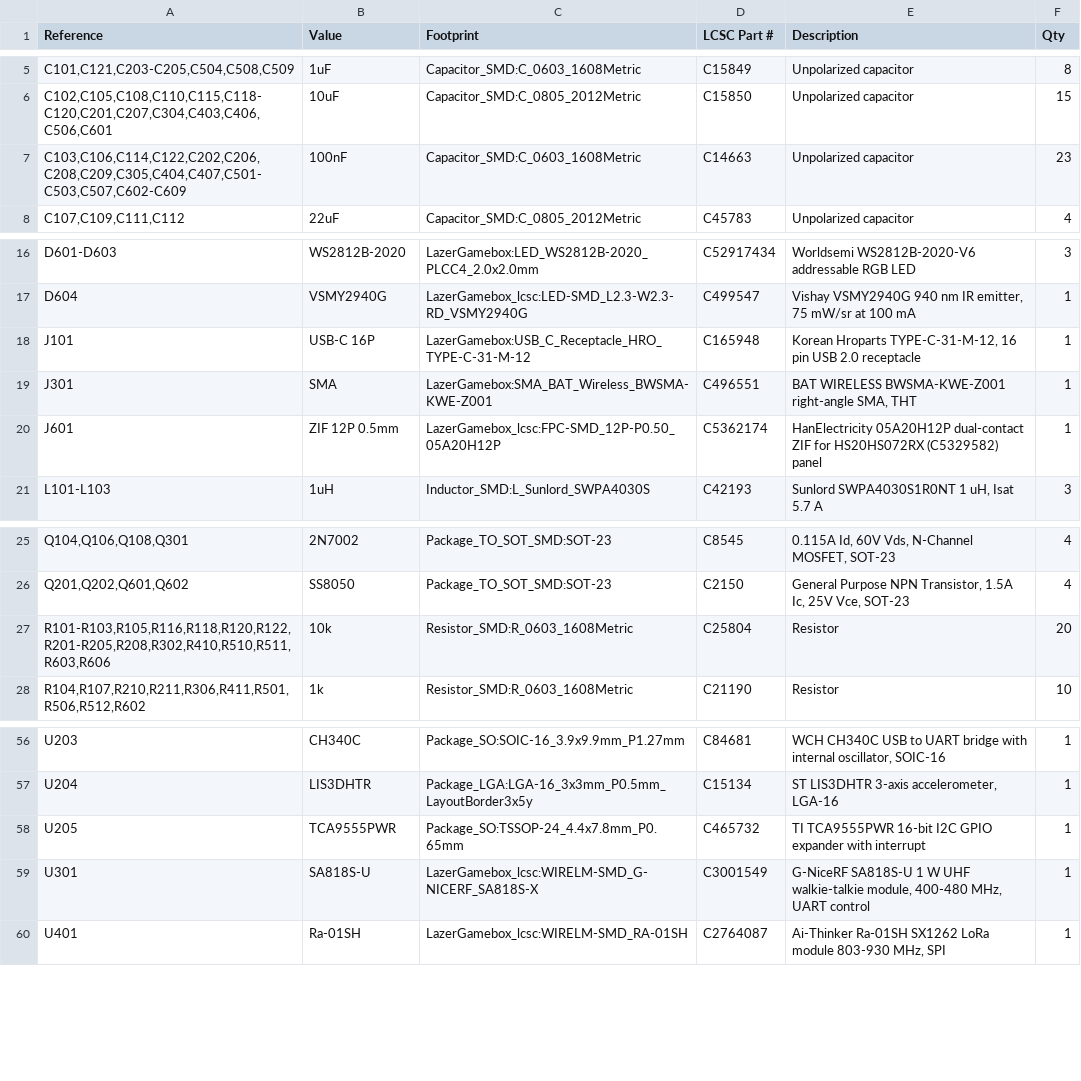
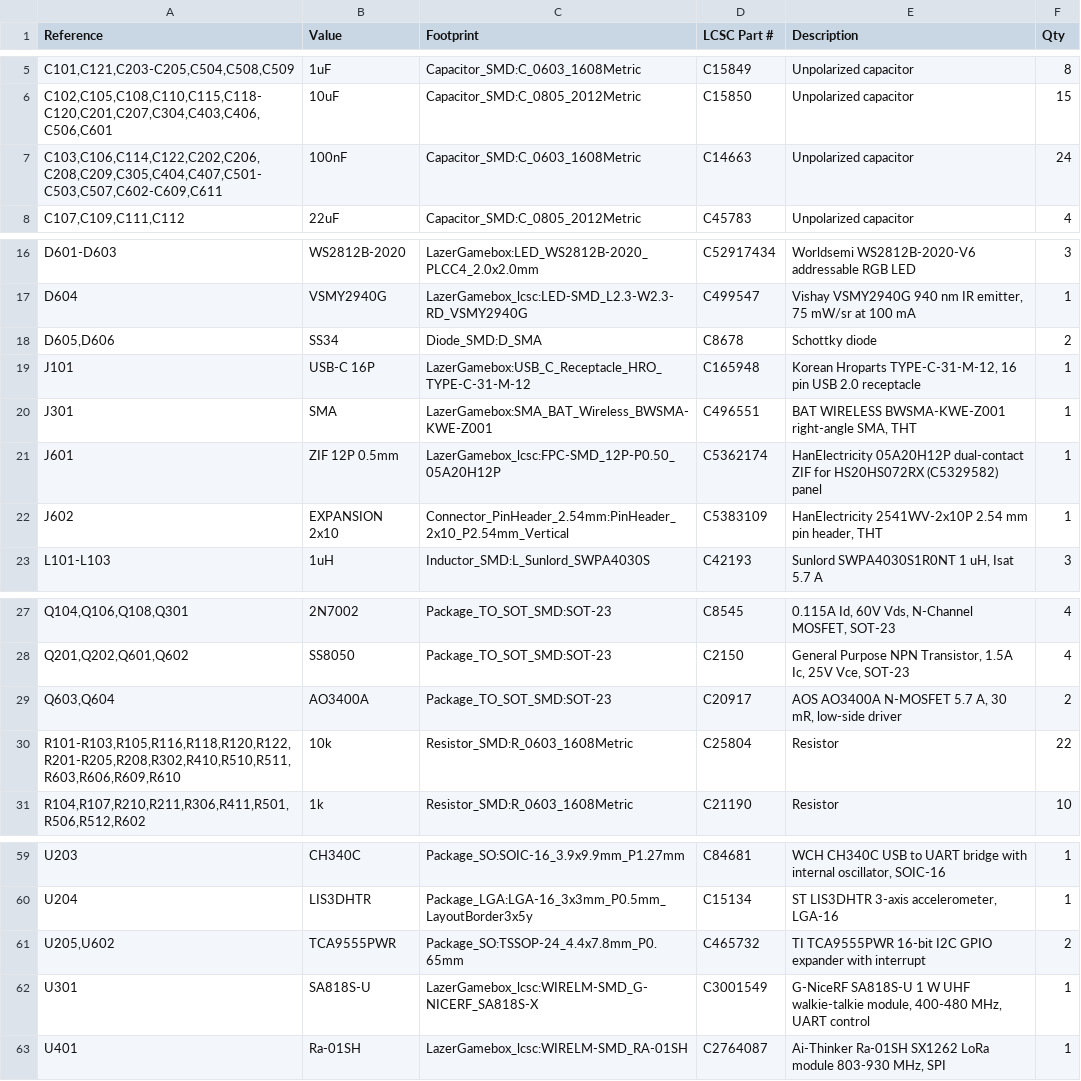
Before and after one commit to 7kasper/LazerGamebox, a CSV file: hardware/reports/bom_preview.csv, drawn as a sheet; only a part is shown, gaps mark what is left out.

```diff
--- a/hardware/reports/bom_preview.csv
+++ b/hardware/reports/bom_preview.csv
@@ -6,3 +6,3 @@
 "C102,C105,C108,C110,C115,C118-C120,C201,C207,C304,C403,C406,C506,C601","10uF","Capacitor_SMD:C_0805_2012Metric","C15850","Unpolarized capacitor","15"
-"C103,C106,C114,C122,C202,C206,C208,C209,C305,C404,C407,C501-C503,C507,C602-C609","100nF","Capacitor_SMD:C_0603_1608Metric","C14663","Unpolarized capacitor","23"
+"C103,C106,C114,C122,C202,C206,C208,C209,C305,C404,C407,C501-C503,C507,C602-C609,C611","100nF","Capacitor_SMD:C_0603_1608Metric","C14663","Unpolarized capacitor","24"
 "C107,C109,C111,C112","22uF","Capacitor_SMD:C_0805_2012Metric","C45783","Unpolarized capacitor","4"
@@ -17,2 +17,3 @@
 "D604","VSMY2940G","LazerGamebox_lcsc:LED-SMD_L2.3-W2.3-RD_VSMY2940G","C499547","Vishay VSMY2940G 940 nm IR emitter, 75 mW/sr at 100 mA","1"
+"D605,D606","SS34","Diode_SMD:D_SMA","C8678","Schottky diode","2"
 "J101","USB-C 16P","LazerGamebox:USB_C_Receptacle_HRO_TYPE-C-31-M-12","C165948","Korean Hroparts TYPE-C-31-M-12, 16 pin USB 2.0 receptacle","1"
@@ -20,2 +21,3 @@
 "J601","ZIF 12P 0.5mm","LazerGamebox_lcsc:FPC-SMD_12P-P0.50_05A20H12P","C5362174","HanElectricity 05A20H12P dual-contact ZIF for HS20HS072RX (C5329582) panel","1"
+"J602","EXPANSION 2x10","Connector_PinHeader_2.54mm:PinHeader_2x10_P2.54mm_Vertical","C5383109","HanElectricity 2541WV-2x10P 2.54 mm pin header, THT","1"
 "L101-L103","1uH","Inductor_SMD:L_Sunlord_SWPA4030S","C42193","Sunlord SWPA4030S1R0NT 1 uH, Isat 5.7 A","3"
@@ -26,3 +28,4 @@
 "Q201,Q202,Q601,Q602","SS8050","Package_TO_SOT_SMD:SOT-23","C2150","General Purpose NPN Transistor, 1.5A Ic, 25V Vce, SOT-23","4"
-"R101-R103,R105,R116,R118,R120,R122,R201-R205,R208,R302,R410,R510,R511,R603,R606","10k","Resistor_SMD:R_0603_1608Metric","C25804","Resistor","20"
+"Q603,Q604","AO3400A","Package_TO_SOT_SMD:SOT-23","C20917","AOS AO3400A N-MOSFET 5.7 A, 30 mR, low-side driver","2"
+"R101-R103,R105,R116,R118,R120,R122,R201-R205,R208,R302,R410,R510,R511,R603,R606,R609,R610","10k","Resistor_SMD:R_0603_1608Metric","C25804","Resistor","22"
 "R104,R107,R210,R211,R306,R411,R501,R506,R512,R602","1k","Resistor_SMD:R_0603_1608Metric","C21190","Resistor","10"
@@ -57,3 +60,3 @@
 "U204","LIS3DHTR","Package_LGA:LGA-16_3x3mm_P0.5mm_LayoutBorder3x5y","C15134","ST LIS3DHTR 3-axis accelerometer, LGA-16","1"
-"U205","TCA9555PWR","Package_SO:TSSOP-24_4.4x7.8mm_P0.65mm","C465732","TI TCA9555PWR 16-bit I2C GPIO expander with interrupt","1"
+"U205,U602","TCA9555PWR","Package_SO:TSSOP-24_4.4x7.8mm_P0.65mm","C465732","TI TCA9555PWR 16-bit I2C GPIO expander with interrupt","2"
 "U301","SA818S-U","LazerGamebox_lcsc:WIRELM-SMD_G-NICERF_SA818S-X","C3001549","G-NiceRF SA818S-U 1 W UHF walkie-talkie module, 400-480 MHz, UART control","1"
```
Also changed, not shown: 16 other files.
